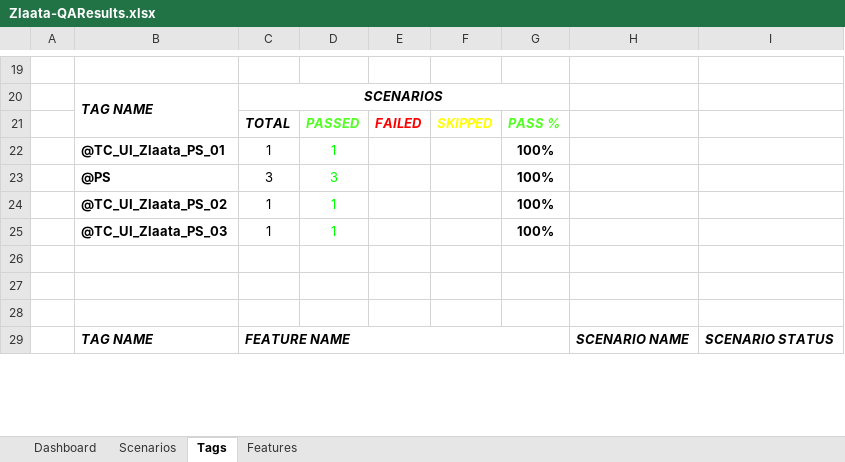
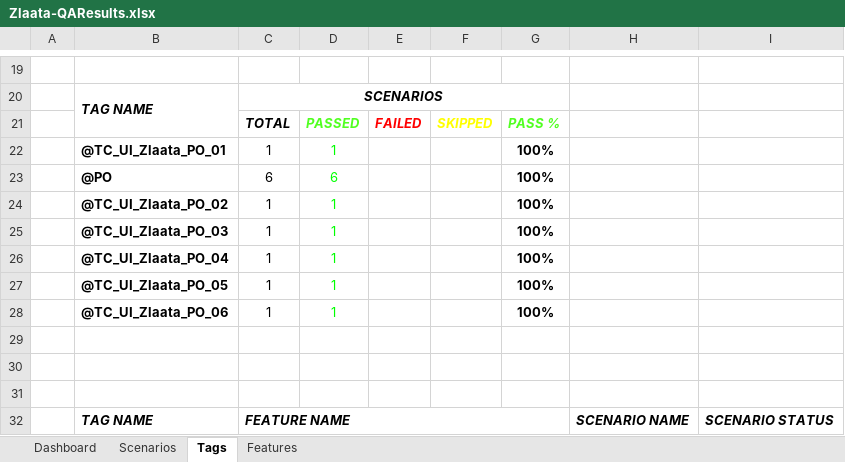
Before and after one commit to ZlaataAutomation/AdminPanelV2, an Excel workbook: ZlaataQA/reports/Extent-Report/Zlaata-QAResults.xlsx, sheet Tags, drawn as a sheet; only a part is shown, gaps mark what is left out; values as stored, in another font and other column widths than the file's, no borders; charts and pictures not drawn; removed rows and columns are numbered as before the commit, all else as after; the diff covers the shown part only; the diff names each change by its address in the sheet, - before the commit and + after, or states it on an @@ line.

```diff
--- a/ZlaataQA/reports/Extent-Report/Zlaata-QAResults.xlsx (sheet Tags)
+++ b/ZlaataQA/reports/Extent-Report/Zlaata-QAResults.xlsx (sheet Tags)
-B22: @TC_UI_Zlaata_PS_01
+B22: @TC_UI_Zlaata_PO_01
-row 23:  | @PS | 3 | 3 |  |  | 100%
+row 23:  | @PO | 6 | 6 |  |  | 100%
-B24: @TC_UI_Zlaata_PS_02
+B24: @TC_UI_Zlaata_PO_02
-B25: @TC_UI_Zlaata_PS_03
+B25: @TC_UI_Zlaata_PO_03
+row 26:  | @TC_UI_Zlaata_PO_04 | 1 | 1 |  |  | 100%
+row 27:  | @TC_UI_Zlaata_PO_05 | 1 | 1 |  |  | 100%
+row 28:  | @TC_UI_Zlaata_PO_06 | 1 | 1 |  |  | 100%
```
Also changed, not shown: 6 added rows and 14 edited cells elsewhere in this sheet, sheet Scenarios, sheet Features, charts or pictures, 8 other files.
